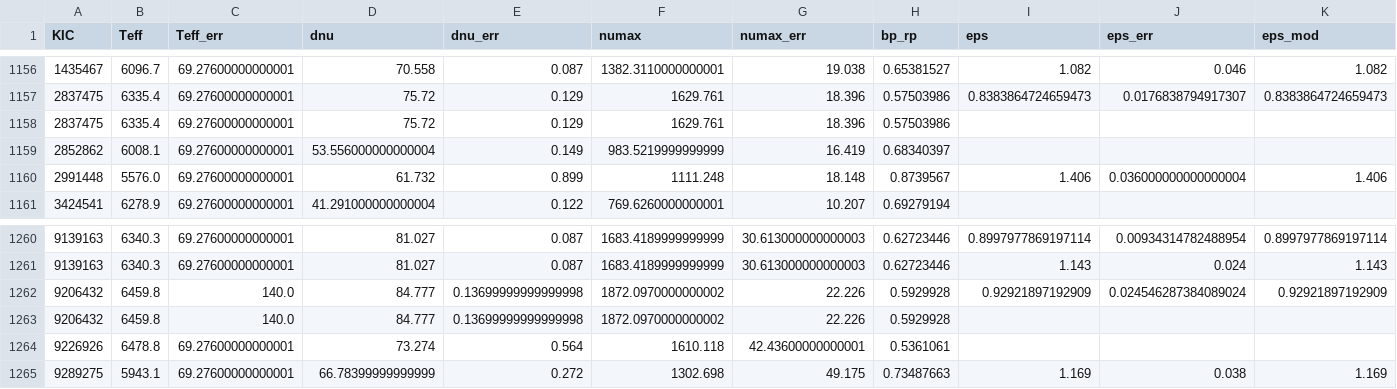
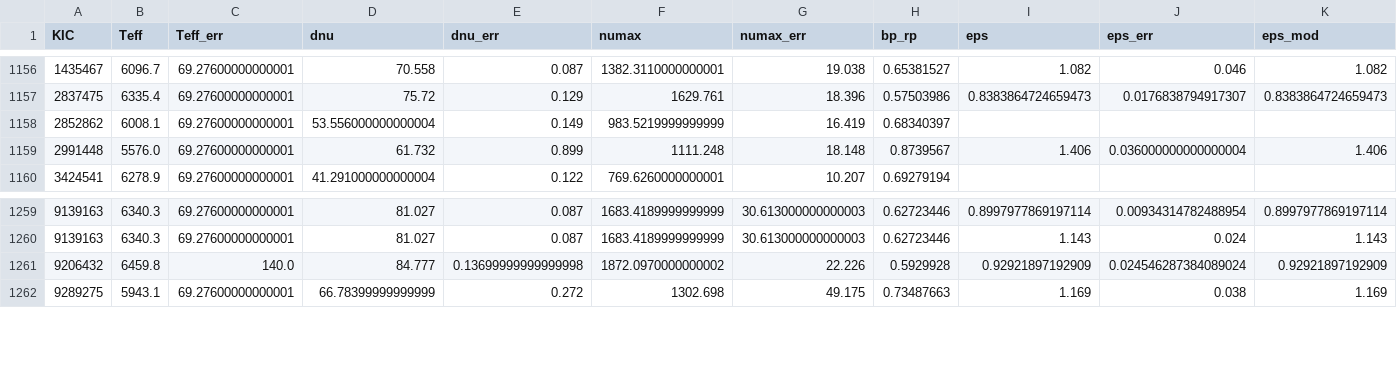
Before and after one commit to grd349/PBjam, a CSV file: pbjam/data/prior_data.csv, drawn as a sheet; only a part is shown, gaps mark what is left out; the diff names each change by its address in the sheet, - before the commit and + after, or states it on an @@ line.

```diff
--- a/pbjam/data/prior_data.csv
+++ b/pbjam/data/prior_data.csv
-row 1158: 2837475 | 6335.4 | 69.27600000000001 | 75.72 | 0.129 | 1629.761 | 18.396 | 0.57503986
-row 1263: 9206432 | 6459.8 | 140.0 | 84.777 | 0.13699999999999998 | 1872.0970000000002 | 22.226 | 0.5929928
-row 1264: 9226926 | 6478.8 | 69.27600000000001 | 73.274 | 0.564 | 1610.118 | 42.43600000000001 | 0.5361061
```
Also changed, not shown: 2 other files.
